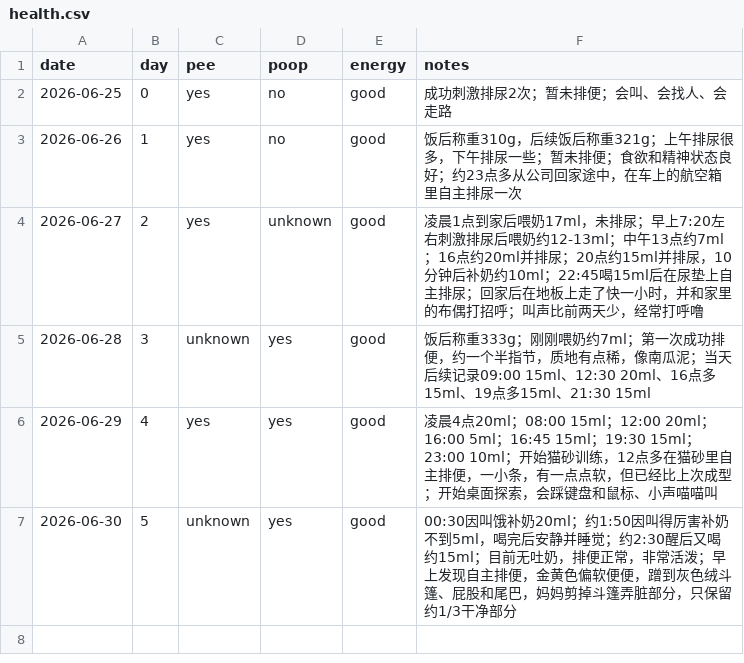
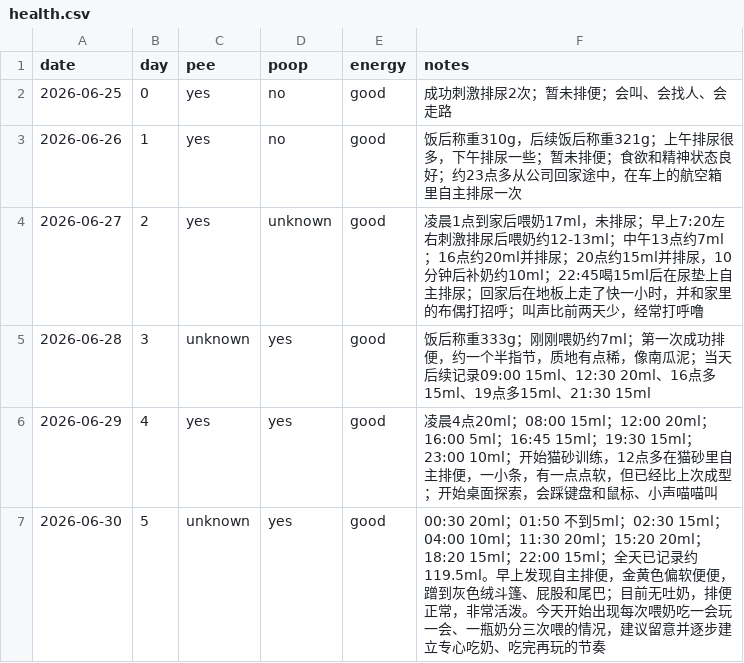
Before and after one commit to 1996tyfeng/MaShiYi, a CSV file: data/health.csv, drawn as a sheet.

Commit message:
data(health): update day 5 feeding rhythm summary

```diff
--- a/data/health.csv
+++ b/data/health.csv
@@ -6,2 +6,2 @@ date,day,pee,poop,energy,notes
 2026-06-29,4,yes,yes,good,"凌晨4点20ml；08:00 15ml；12:00 20ml；16:00 5ml；16:45 15ml；19:30 15ml；23:00 10ml；开始猫砂训练，12点多在猫砂里自主排便，一小条，有一点点软，但已经比上次成型；开始桌面探索，会踩键盘和鼠标、小声喵喵叫"
-2026-06-30,5,unknown,yes,good,"00:30因叫饿补奶20ml；约1:50因叫得厉害补奶不到5ml，喝完后安静并睡觉；约2:30醒后又喝约15ml；目前无吐奶，排便正常，非常活泼；早上发现自主排便，金黄色偏软便便，蹭到灰色绒斗篷、屁股和尾巴，妈妈剪掉斗篷弄脏部分，只保留约1/3干净部分"
+2026-06-30,5,unknown,yes,good,"00:30 20ml；01:50 不到5ml；02:30 15ml；04:00 10ml；11:30 20ml；15:20 20ml；18:20 15ml；22:00 15ml；全天已记录约119.5ml。早上发现自主排便，金黄色偏软便便，蹭到灰色绒斗篷、屁股和尾巴；目前无吐奶，排便正常，非常活泼。今天开始出现每次喂奶吃一会玩一会、一瓶奶分三次喂的情况，建议留意并逐步建立专心吃奶、吃完再玩的节奏"
```
